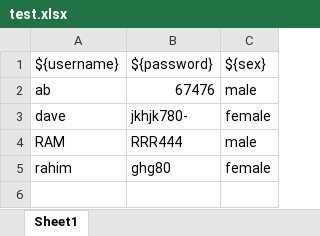
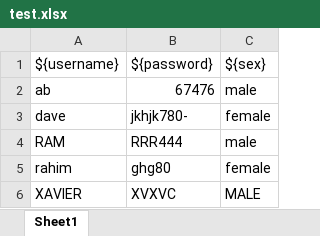
Before and after one commit to devx359/RobotDemo, an Excel workbook: Data/test.xlsx, sheet Sheet1, drawn as a sheet; values as stored, in another font and other column widths than the file's, no borders; the diff names each change by its address in the sheet, - before the commit and + after, or states it on an @@ line.

```diff
--- a/Data/test.xlsx (sheet Sheet1)
+++ b/Data/test.xlsx (sheet Sheet1)
+row 6: XAVIER | XVXVC | MALE
```
Also changed, not shown: 5 other files.
